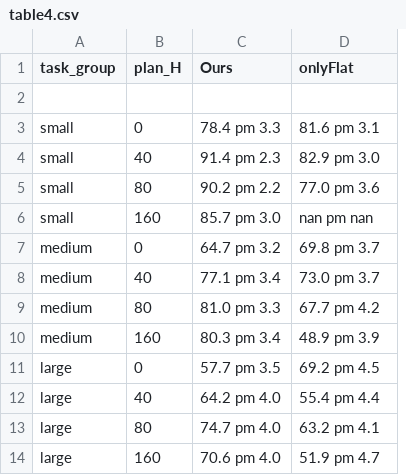
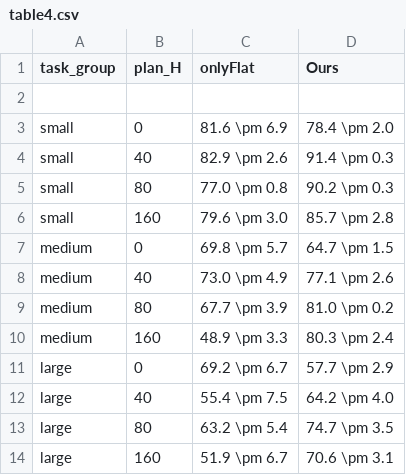
Before and after one commit to magenta1223/skill-basedGCRL, a CSV file: assets/table4.csv, drawn as a sheet; removed rows and columns are numbered as before the commit, all else as after; the diff names each change by its address in the sheet, - before the commit and + after, or states it on an @@ line.

```diff
--- a/assets/table4.csv
+++ b/assets/table4.csv
-column C (Ours), rows 3-14: 78.4 pm 3.3 | 91.4 pm 2.3 | 90.2 pm 2.2 | 85.7 pm 3.0 | 64.7 pm 3.2 | 77.1 pm 3.4 | 81.0 pm 3.3 | 80.3 pm 3.4 | 57.7 pm 3.5 | 64.2 pm 4.0 | 74.7 pm 4.0 | 70.6 pm 4.0
+column D (Ours), rows 3-14: 78.4 \pm 2.0 | 91.4 \pm 0.3 | 90.2 \pm 0.3 | 85.7 \pm 2.8 | 64.7 \pm 1.5 | 77.1 \pm 2.6 | 81.0 \pm 0.2 | 80.3 \pm 2.4 | 57.7 \pm 2.9 | 64.2 \pm 4.0 | 74.7 \pm 3.5 | 70.6 \pm 3.1
-C3 (onlyFlat): 81.6 pm 3.1
+C3 (onlyFlat): 81.6 \pm 6.9
-C4 (onlyFlat): 82.9 pm 3.0
+C4 (onlyFlat): 82.9 \pm 2.6
-C5 (onlyFlat): 77.0 pm 3.6
+C5 (onlyFlat): 77.0 \pm 0.8
-C6 (onlyFlat): nan pm nan
+C6 (onlyFlat): 79.6 \pm 3.0
-C7 (onlyFlat): 69.8 pm 3.7
+C7 (onlyFlat): 69.8 \pm 5.7
-C8 (onlyFlat): 73.0 pm 3.7
+C8 (onlyFlat): 73.0 \pm 4.9
-C9 (onlyFlat): 67.7 pm 4.2
+C9 (onlyFlat): 67.7 \pm 3.9
-C10 (onlyFlat): 48.9 pm 3.9
+C10 (onlyFlat): 48.9 \pm 3.3
-C11 (onlyFlat): 69.2 pm 4.5
+C11 (onlyFlat): 69.2 \pm 6.7
-C12 (onlyFlat): 55.4 pm 4.4
+C12 (onlyFlat): 55.4 \pm 7.5
-C13 (onlyFlat): 63.2 pm 4.1
+C13 (onlyFlat): 63.2 \pm 5.4
-C14 (onlyFlat): 51.9 pm 4.7
+C14 (onlyFlat): 51.9 \pm 6.7
```
Also changed, not shown: assets/table7.csv, 2 other files.
